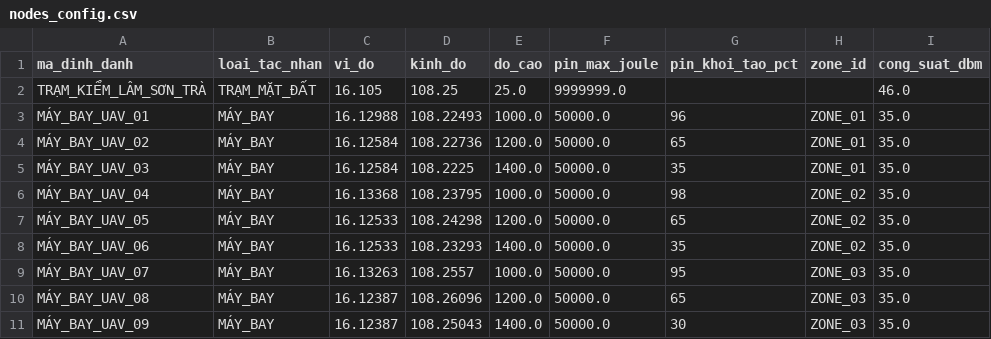
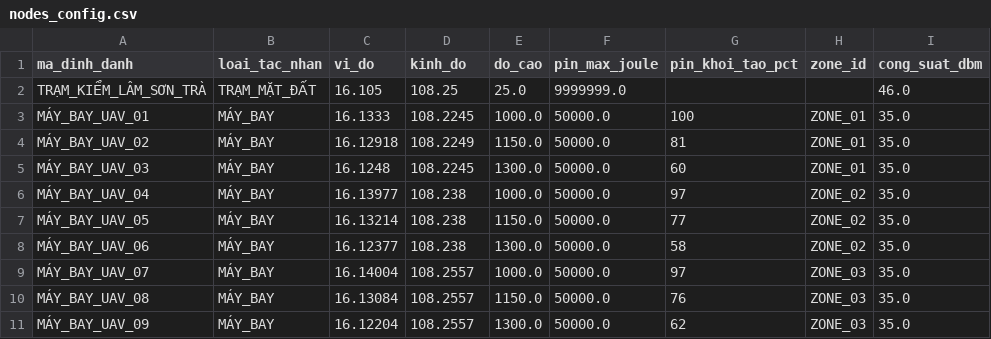
Before and after one commit to xuanquy06/PBL4, a CSV file: data/nodes_config.csv, drawn as a sheet; only a part is shown; the diff covers the shown part only; the diff names each change by its address in the sheet, - before the commit and + after, or states it on an @@ line.

```diff
--- a/data/nodes_config.csv
+++ b/data/nodes_config.csv
-C3 (vi_do): 16.12988
+C3 (vi_do): 16.1333
-D3 (kinh_do): 108.22493
+D3 (kinh_do): 108.2245
-G3 (pin_khoi_tao_pct): 96
+G3 (pin_khoi_tao_pct): 100
-C4 (vi_do): 16.12584
+C4 (vi_do): 16.12918
-D4 (kinh_do): 108.22736
+D4 (kinh_do): 108.2249
-E4 (do_cao): 1200.0
+E4 (do_cao): 1150.0
-G4 (pin_khoi_tao_pct): 65
+G4 (pin_khoi_tao_pct): 81
-C5 (vi_do): 16.12584
+C5 (vi_do): 16.1248
-D5 (kinh_do): 108.2225
+D5 (kinh_do): 108.2245
-E5 (do_cao): 1400.0
+E5 (do_cao): 1300.0
-G5 (pin_khoi_tao_pct): 35
+G5 (pin_khoi_tao_pct): 60
-C6 (vi_do): 16.13368
+C6 (vi_do): 16.13977
-D6 (kinh_do): 108.23795
+D6 (kinh_do): 108.238
-G6 (pin_khoi_tao_pct): 98
+G6 (pin_khoi_tao_pct): 97
-C7 (vi_do): 16.12533
+C7 (vi_do): 16.13214
-D7 (kinh_do): 108.24298
+D7 (kinh_do): 108.238
-E7 (do_cao): 1200.0
+E7 (do_cao): 1150.0
-G7 (pin_khoi_tao_pct): 65
+G7 (pin_khoi_tao_pct): 77
-C8 (vi_do): 16.12533
+C8 (vi_do): 16.12377
-D8 (kinh_do): 108.23293
+D8 (kinh_do): 108.238
-E8 (do_cao): 1400.0
+E8 (do_cao): 1300.0
-G8 (pin_khoi_tao_pct): 35
+G8 (pin_khoi_tao_pct): 58
-C9 (vi_do): 16.13263
+C9 (vi_do): 16.14004
-G9 (pin_khoi_tao_pct): 95
+G9 (pin_khoi_tao_pct): 97
-C10 (vi_do): 16.12387
+C10 (vi_do): 16.13084
-D10 (kinh_do): 108.26096
+D10 (kinh_do): 108.2557
-E10 (do_cao): 1200.0
+E10 (do_cao): 1150.0
-G10 (pin_khoi_tao_pct): 65
+G10 (pin_khoi_tao_pct): 76
-C11 (vi_do): 16.12387
+C11 (vi_do): 16.12204
-D11 (kinh_do): 108.25043
+D11 (kinh_do): 108.2557
-E11 (do_cao): 1400.0
+E11 (do_cao): 1300.0
-G11 (pin_khoi_tao_pct): 30
+G11 (pin_khoi_tao_pct): 62
```
Also changed, not shown: 7 added rows and 44 edited cells elsewhere in this file, data/uav_waypoints.csv, 7 other files.
